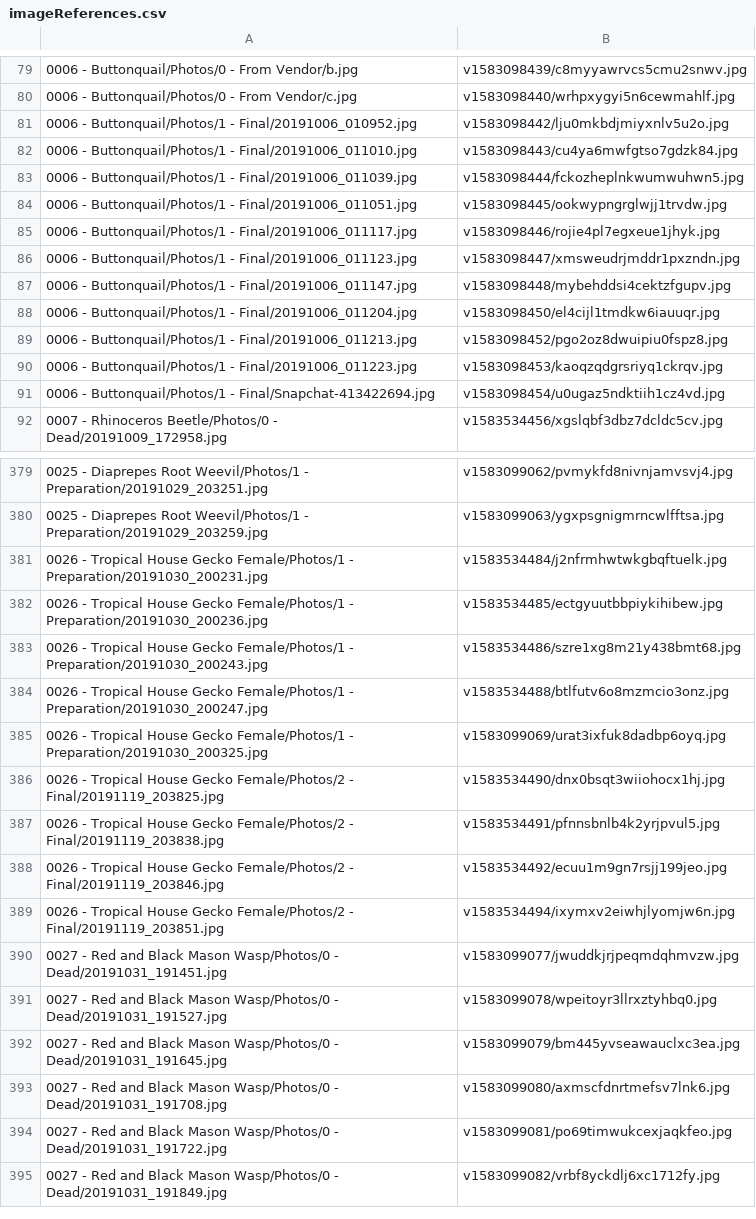
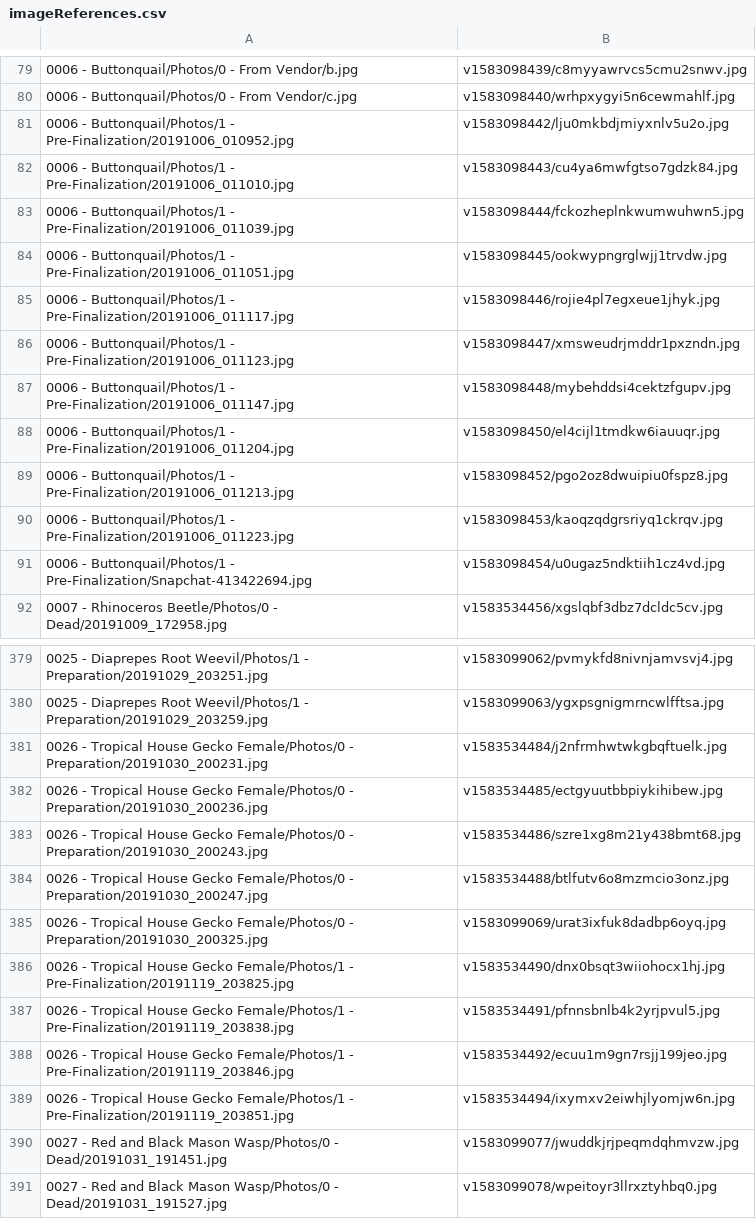
Before and after one commit to ZGorlock/SpecimensWebsiteGenerator, a CSV file: resources/imageReferences.csv, drawn as a sheet; only a part is shown, gaps mark what is left out; the shorter side is filled out with more unchanged rows; the diff covers the shown part only.

Commit message:
Prepared for Specimen Finalization

```diff
--- a/resources/imageReferences.csv
+++ b/resources/imageReferences.csv
@@ -80,13 +80,13 @@
 0006 - Buttonquail/Photos/0 - From Vendor/c.jpg,v1583098440/wrhpxygyi5n6cewmahlf.jpg
-0006 - Buttonquail/Photos/1 - Final/20191006_010952.jpg,v1583098442/lju0mkbdjmiyxnlv5u2o.jpg
-0006 - Buttonquail/Photos/1 - Final/20191006_011010.jpg,v1583098443/cu4ya6mwfgtso7gdzk84.jpg
-0006 - Buttonquail/Photos/1 - Final/20191006_011039.jpg,v1583098444/fckozheplnkwumwuhwn5.jpg
-0006 - Buttonquail/Photos/1 - Final/20191006_011051.jpg,v1583098445/ookwypngrglwjj1trvdw.jpg
-0006 - Buttonquail/Photos/1 - Final/20191006_011117.jpg,v1583098446/rojie4pl7egxeue1jhyk.jpg
-0006 - Buttonquail/Photos/1 - Final/20191006_011123.jpg,v1583098447/xmsweudrjmddr1pxzndn.jpg
-0006 - Buttonquail/Photos/1 - Final/20191006_011147.jpg,v1583098448/mybehddsi4cektzfgupv.jpg
-0006 - Buttonquail/Photos/1 - Final/20191006_011204.jpg,v1583098450/el4cijl1tmdkw6iauuqr.jpg
-0006 - Buttonquail/Photos/1 - Final/20191006_011213.jpg,v1583098452/pgo2oz8dwuipiu0fspz8.jpg
-0006 - Buttonquail/Photos/1 - Final/20191006_011223.jpg,v1583098453/kaoqzqdgrsriyq1ckrqv.jpg
-0006 - Buttonquail/Photos/1 - Final/Snapchat-413422694.jpg,v1583098454/u0ugaz5ndktiih1cz4vd.jpg
+0006 - Buttonquail/Photos/1 - Pre-Finalization/20191006_010952.jpg,v1583098442/lju0mkbdjmiyxnlv5u2o.jpg
+0006 - Buttonquail/Photos/1 - Pre-Finalization/20191006_011010.jpg,v1583098443/cu4ya6mwfgtso7gdzk84.jpg
+0006 - Buttonquail/Photos/1 - Pre-Finalization/20191006_011039.jpg,v1583098444/fckozheplnkwumwuhwn5.jpg
+0006 - Buttonquail/Photos/1 - Pre-Finalization/20191006_011051.jpg,v1583098445/ookwypngrglwjj1trvdw.jpg
+0006 - Buttonquail/Photos/1 - Pre-Finalization/20191006_011117.jpg,v1583098446/rojie4pl7egxeue1jhyk.jpg
+0006 - Buttonquail/Photos/1 - Pre-Finalization/20191006_011123.jpg,v1583098447/xmsweudrjmddr1pxzndn.jpg
+0006 - Buttonquail/Photos/1 - Pre-Finalization/20191006_011147.jpg,v1583098448/mybehddsi4cektzfgupv.jpg
+0006 - Buttonquail/Photos/1 - Pre-Finalization/20191006_011204.jpg,v1583098450/el4cijl1tmdkw6iauuqr.jpg
+0006 - Buttonquail/Photos/1 - Pre-Finalization/20191006_011213.jpg,v1583098452/pgo2oz8dwuipiu0fspz8.jpg
+0006 - Buttonquail/Photos/1 - Pre-Finalization/20191006_011223.jpg,v1583098453/kaoqzqdgrsriyq1ckrqv.jpg
+0006 - Buttonquail/Photos/1 - Pre-Finalization/Snapchat-413422694.jpg,v1583098454/u0ugaz5ndktiih1cz4vd.jpg
 0007 - Rhinoceros Beetle/Photos/0 - Dead/20191009_172958.jpg,v1583534456/xgslqbf3dbz7dcldc5cv.jpg
@@ -380,11 +380,11 @@
 0025 - Diaprepes Root Weevil/Photos/1 - Preparation/20191029_203259.jpg,v1583099063/ygxpsgnigmrncwlfftsa.jpg
-0026 - Tropical House Gecko Female/Photos/1 - Preparation/20191030_200231.jpg,v1583534484/j2nfrmhwtwkgbqftuelk.jpg
-0026 - Tropical House Gecko Female/Photos/1 - Preparation/20191030_200236.jpg,v1583534485/ectgyuutbbpiykihibew.jpg
-0026 - Tropical House Gecko Female/Photos/1 - Preparation/20191030_200243.jpg,v1583534486/szre1xg8m21y438bmt68.jpg
-0026 - Tropical House Gecko Female/Photos/1 - Preparation/20191030_200247.jpg,v1583534488/btlfutv6o8mzmcio3onz.jpg
-0026 - Tropical House Gecko Female/Photos/1 - Preparation/20191030_200325.jpg,v1583099069/urat3ixfuk8dadbp6oyq.jpg
-0026 - Tropical House Gecko Female/Photos/2 - Final/20191119_203825.jpg,v1583534490/dnx0bsqt3wiiohocx1hj.jpg
-0026 - Tropical House Gecko Female/Photos/2 - Final/20191119_203838.jpg,v1583534491/pfnnsbnlb4k2yrjpvul5.jpg
-0026 - Tropical House Gecko Female/Photos/2 - Final/20191119_203846.jpg,v1583534492/ecuu1m9gn7rsjj199jeo.jpg
-0026 - Tropical House Gecko Female/Photos/2 - Final/20191119_203851.jpg,v1583534494/ixymxv2eiwhjlyomjw6n.jpg
+0026 - Tropical House Gecko Female/Photos/0 - Preparation/20191030_200231.jpg,v1583534484/j2nfrmhwtwkgbqftuelk.jpg
+0026 - Tropical House Gecko Female/Photos/0 - Preparation/20191030_200236.jpg,v1583534485/ectgyuutbbpiykihibew.jpg
+0026 - Tropical House Gecko Female/Photos/0 - Preparation/20191030_200243.jpg,v1583534486/szre1xg8m21y438bmt68.jpg
+0026 - Tropical House Gecko Female/Photos/0 - Preparation/20191030_200247.jpg,v1583534488/btlfutv6o8mzmcio3onz.jpg
+0026 - Tropical House Gecko Female/Photos/0 - Preparation/20191030_200325.jpg,v1583099069/urat3ixfuk8dadbp6oyq.jpg
+0026 - Tropical House Gecko Female/Photos/1 - Pre-Finalization/20191119_203825.jpg,v1583534490/dnx0bsqt3wiiohocx1hj.jpg
+0026 - Tropical House Gecko Female/Photos/1 - Pre-Finalization/20191119_203838.jpg,v1583534491/pfnnsbnlb4k2yrjpvul5.jpg
+0026 - Tropical House Gecko Female/Photos/1 - Pre-Finalization/20191119_203846.jpg,v1583534492/ecuu1m9gn7rsjj199jeo.jpg
+0026 - Tropical House Gecko Female/Photos/1 - Pre-Finalization/20191119_203851.jpg,v1583534494/ixymxv2eiwhjlyomjw6n.jpg
 0027 - Red and Black Mason Wasp/Photos/0 - Dead/20191031_191451.jpg,v1583099077/jwuddkjrjpeqmdqhmvzw.jpg
```
Also changed, not shown: 33 edited cells elsewhere in this file, 1 other file.
